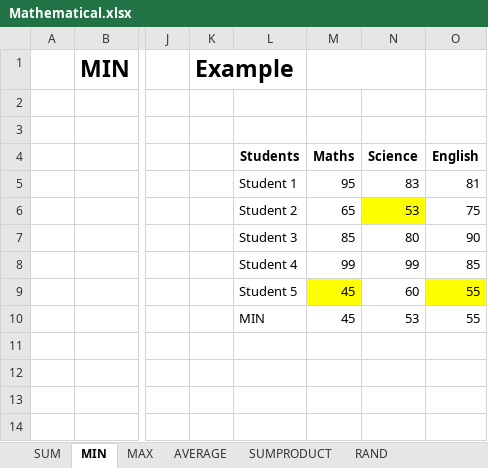
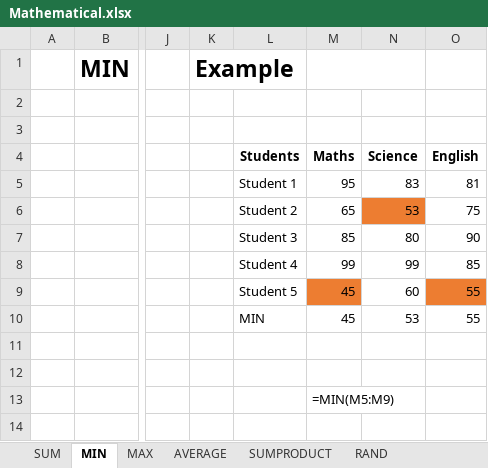
Before and after one commit to Leonidus786/DC_DDS_07, an Excel workbook: Excel/2. Mathematical_functios/Mathematical.xlsx, sheet MIN, drawn as a sheet; only a part is shown, gaps mark what is left out; values as stored, in another font and other column widths than the file's, no borders; the diff names each change by its address in the sheet, - before the commit and + after, or states it on an @@ line.

```diff
--- a/Excel/2. Mathematical_functios/Mathematical.xlsx (sheet MIN)
+++ b/Excel/2. Mathematical_functios/Mathematical.xlsx (sheet MIN)
-N6 fill: #FFFF00
+N6 fill: #ED7D31
-M9 fill: #FFFF00
+M9 fill: #ED7D31
-O9 fill: #FFFF00
+O9 fill: #ED7D31
-M13 (Maths): (empty)
+M13 (Maths): =MIN(M5:M9)
```
Also changed, not shown: sheet RAND, sheet RANDBETWEEN, sheet AVERAGE, sheet MAX, sheet SUMPRODUCT, sheet SUM, formulas that keep their value, 4 other files.
